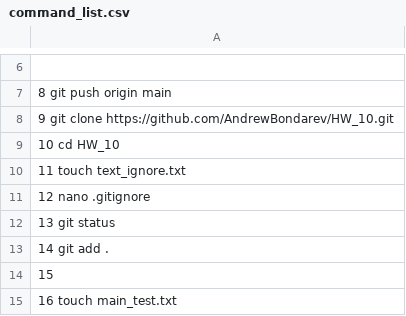
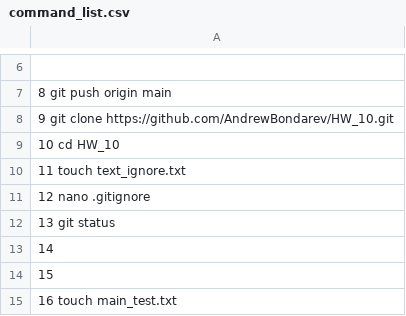
Before and after one commit to OleksandrGOIT/Task1_4_6_7_HW_10, a CSV file: command_list.csv, drawn as a sheet; only a part is shown, gaps mark what is left out.

Commit message:
Update command_list.csv

```diff
--- a/command_list.csv
+++ b/command_list.csv
@@ -12,3 +12,3 @@
    13  git status
-   14  git add .
+   14
    15
```
